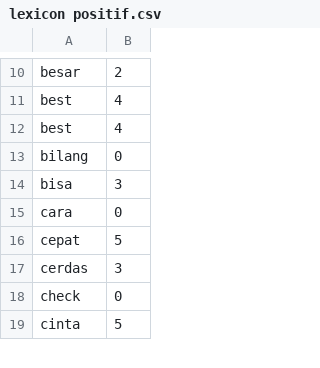
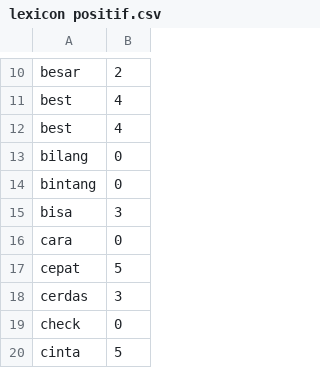
Before and after one commit to ririhadis/dataset-lexicon, a CSV file: lexicon positif.csv, drawn as a sheet; only a part is shown, gaps mark what is left out.

Commit message:
Update lexicon positif.csv

```diff
--- a/lexicon positif.csv
+++ b/lexicon positif.csv
@@ -13,2 +13,3 @@ best,4
 bilang,0
+bintang,0
 bisa,3
```
